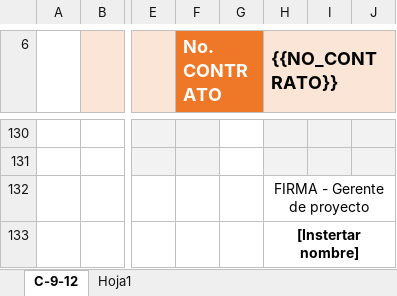
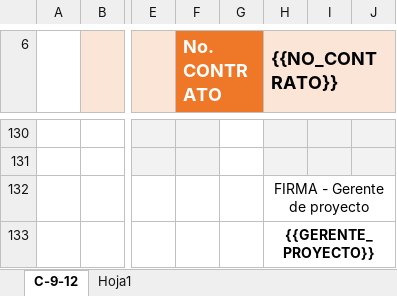
Before and after one commit to xoicito/Puntos-De-Acta, an Excel workbook: templates/100_PUNTO_DE_ACTA_PLANTILLA.xlsx, sheet C-9-12, drawn as a sheet; only a part is shown, gaps mark what is left out; values as stored, in another font and other column widths than the file's, no borders; charts and pictures not drawn; the diff names each change by its address in the sheet, - before the commit and + after, or states it on an @@ line.

Commit message:
Add files via upload

```diff
--- a/templates/100_PUNTO_DE_ACTA_PLANTILLA.xlsx (sheet C-9-12)
+++ b/templates/100_PUNTO_DE_ACTA_PLANTILLA.xlsx (sheet C-9-12)
-H133 ({{NO_CONTRATO}}): [Instertar nombre]
+H133 ({{NO_CONTRATO}}): {{GERENTE_PROYECTO}}
```
